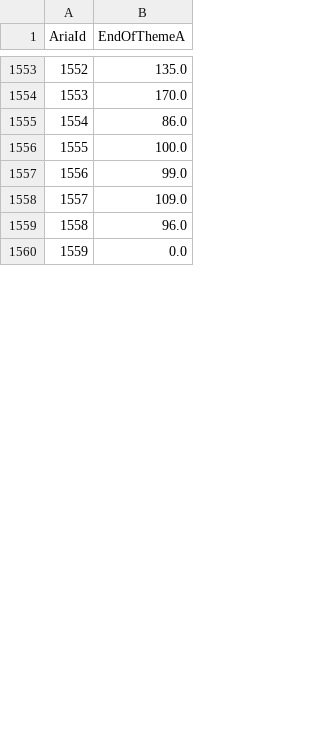
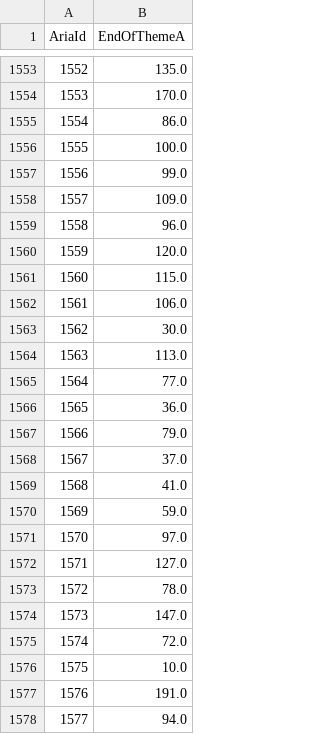
Before and after one commit to DIDONEproject/musif, a CSV file: metadata/score/theme_a_per_aria.csv, drawn as a sheet; only a part is shown, gaps mark what is left out; addresses are those after the commit; the diff covers the shown part only; the diff names each change by its address in the sheet, - before the commit and + after, or states it on an @@ line.

```diff
--- a/metadata/score/theme_a_per_aria.csv
+++ b/metadata/score/theme_a_per_aria.csv
+row 1560: 1559 | 120.0
+row 1561: 1560 | 115.0
+row 1562: 1561 | 106.0
+row 1563: 1562 | 30.0
+row 1564: 1563 | 113.0
+row 1565: 1564 | 77.0
+row 1566: 1565 | 36.0
+row 1567: 1566 | 79.0
+row 1568: 1567 | 37.0
+row 1569: 1568 | 41.0
+row 1570: 1569 | 59.0
+row 1571: 1570 | 97.0
+row 1572: 1571 | 127.0
+row 1573: 1572 | 78.0
+row 1574: 1573 | 147.0
+row 1575: 1574 | 72.0
+row 1576: 1575 | 10.0
@@ column A (AriaId) renumbered between rows 1577 and 1602 @@
-B1577 (EndOfThemeA): 0.0
+B1577 (EndOfThemeA): 191.0
+row 1578: 1577 | 94.0
```
Also changed, not shown: 71 added rows and 4 edited cells elsewhere in this file, martiser/test.csv, metadata/score/aria.csv, 33 other files.
